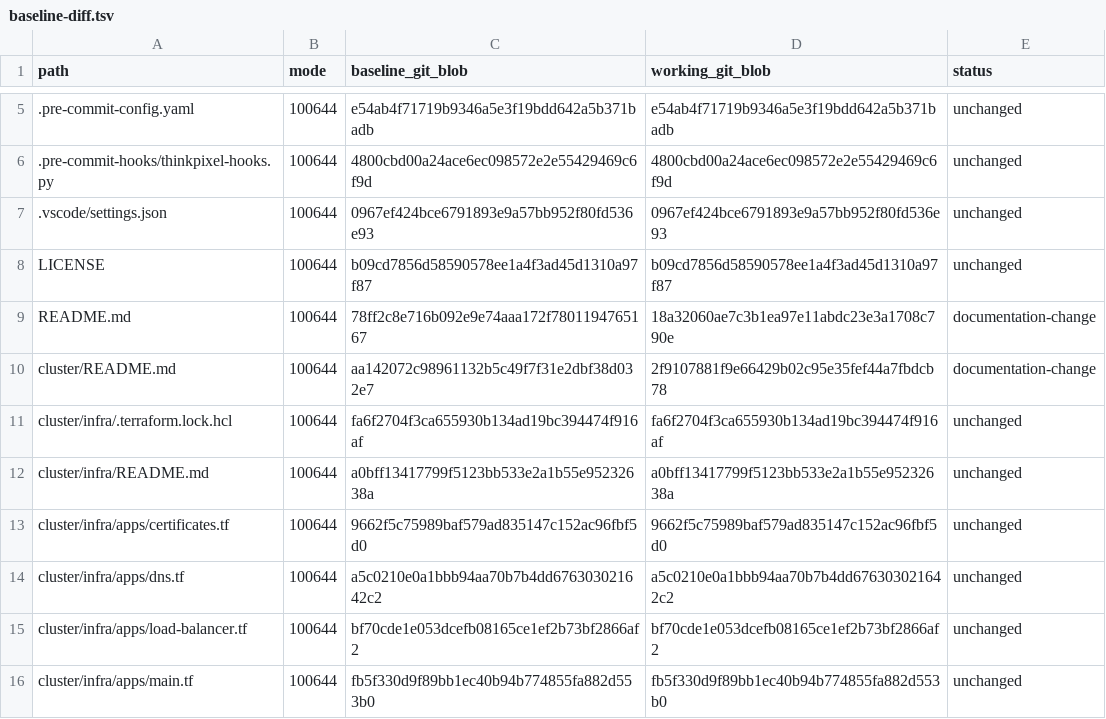
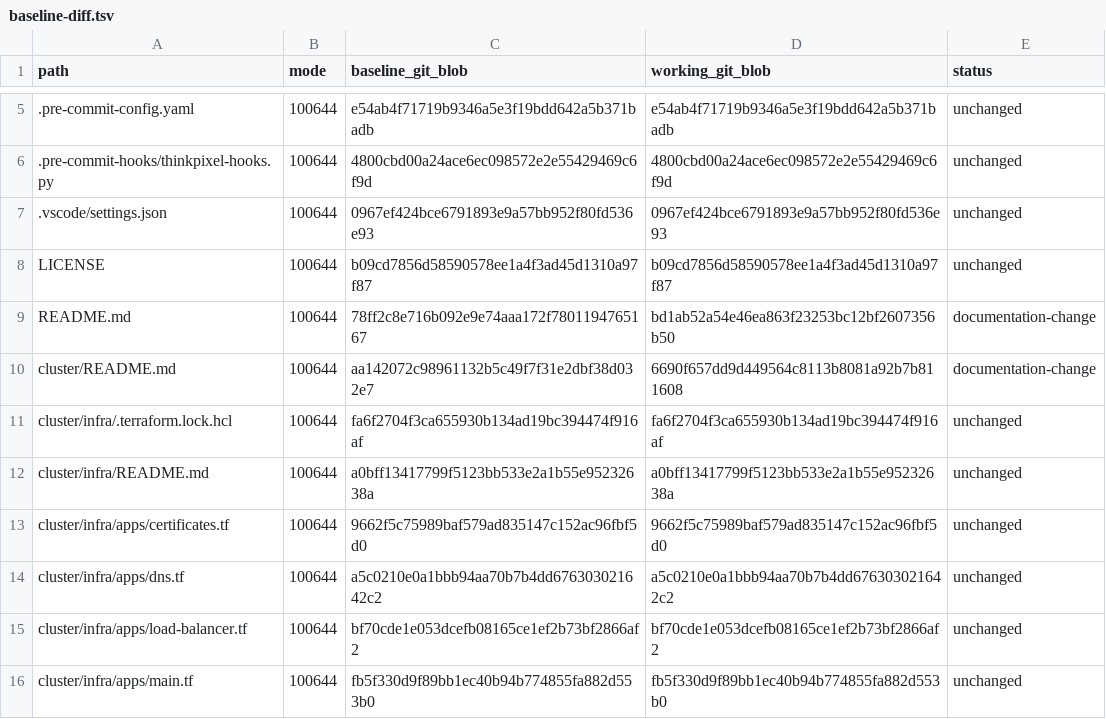
Before and after one commit to bdobrica/ThinkPixelSR, a TSV file: docs/evidence/phase-1/baseline-diff.tsv, drawn as a sheet; only a part is shown, gaps mark what is left out.

Commit message:
docs: record verified Phase 1 publication

```diff
--- a/docs/evidence/phase-1/baseline-diff.tsv
+++ b/docs/evidence/phase-1/baseline-diff.tsv
@@ -8,4 +8,4 @@ path	mode	baseline_git_blob	working_git_blob	status
 LICENSE	100644	b09cd7856d58590578ee1a4f3ad45d1310a97f87	b09cd7856d58590578ee1a4f3ad45d1310a97f87	unchanged
-README.md	100644	78ff2c8e716b092e9e74aaa172f7801194765167	18a32060ae7c3b1ea97e11abdc23e3a1708c790e	documentation-change
-cluster/README.md	100644	aa142072c98961132b5c49f7f31e2dbf38d032e7	2f9107881f9e66429b02c95e35fef44a7fbdcb78	documentation-change
+README.md	100644	78ff2c8e716b092e9e74aaa172f7801194765167	bd1ab52a54e46ea863f23253bc12bf2607356b50	documentation-change
+cluster/README.md	100644	aa142072c98961132b5c49f7f31e2dbf38d032e7	6690f657dd9d449564c8113b8081a92b7b811608	documentation-change
 cluster/infra/.terraform.lock.hcl	100644	fa6f2704f3ca655930b134ad19bc394474f916af	fa6f2704f3ca655930b134ad19bc394474f916af	unchanged
```
Also changed, not shown: 5 other files.
